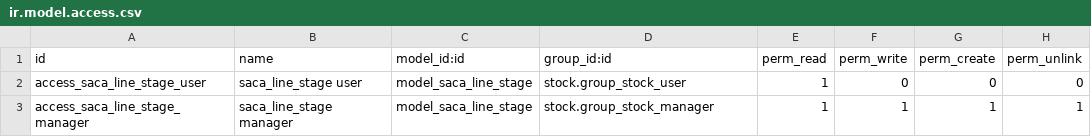
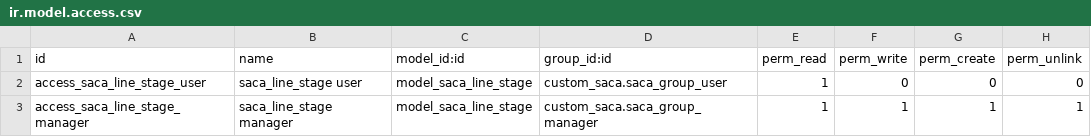
Before and after one commit to alfredoavanzosc/odoo-addons, a CSV file: custom_saca_purchase/security/ir.model.access.csv, drawn as a sheet.

Commit message:
[14.0][IMP] custom_saca_purchase:

```diff
--- a/custom_saca_purchase/security/ir.model.access.csv
+++ b/custom_saca_purchase/security/ir.model.access.csv
@@ -1,3 +1,3 @@
 id,name,model_id:id,group_id:id,perm_read,perm_write,perm_create,perm_unlink
-"access_saca_line_stage_user","saca_line_stage user","model_saca_line_stage","stock.group_stock_user",1,0,0,0
-"access_saca_line_stage_manager","saca_line_stage manager","model_saca_line_stage","stock.group_stock_manager",1,1,1,1
+"access_saca_line_stage_user","saca_line_stage user","model_saca_line_stage","custom_saca.saca_group_user",1,0,0,0
+"access_saca_line_stage_manager","saca_line_stage manager","model_saca_line_stage","custom_saca.saca_group_manager",1,1,1,1
```
Also changed, not shown: 10 other files.
